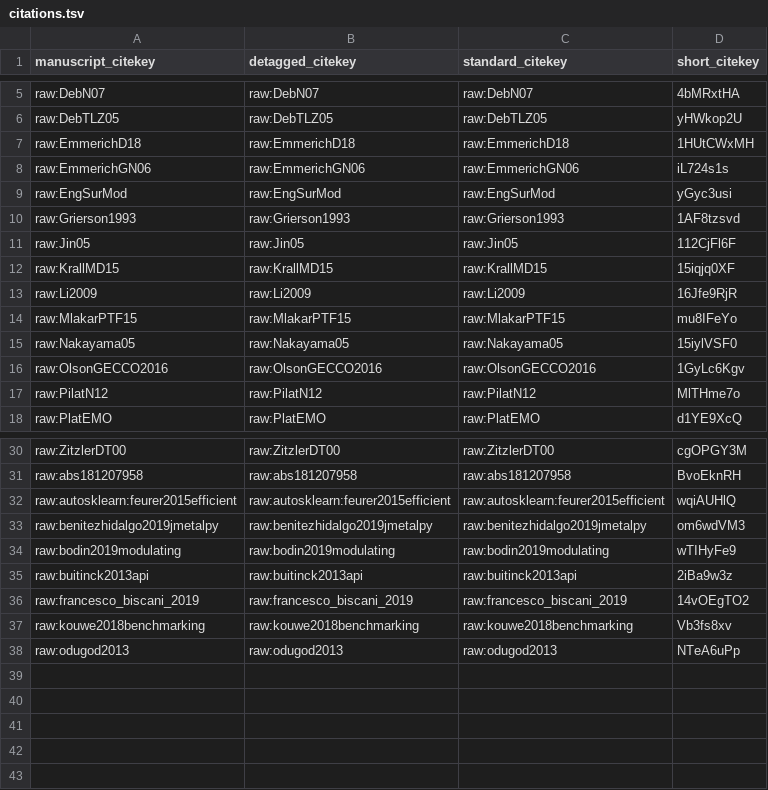
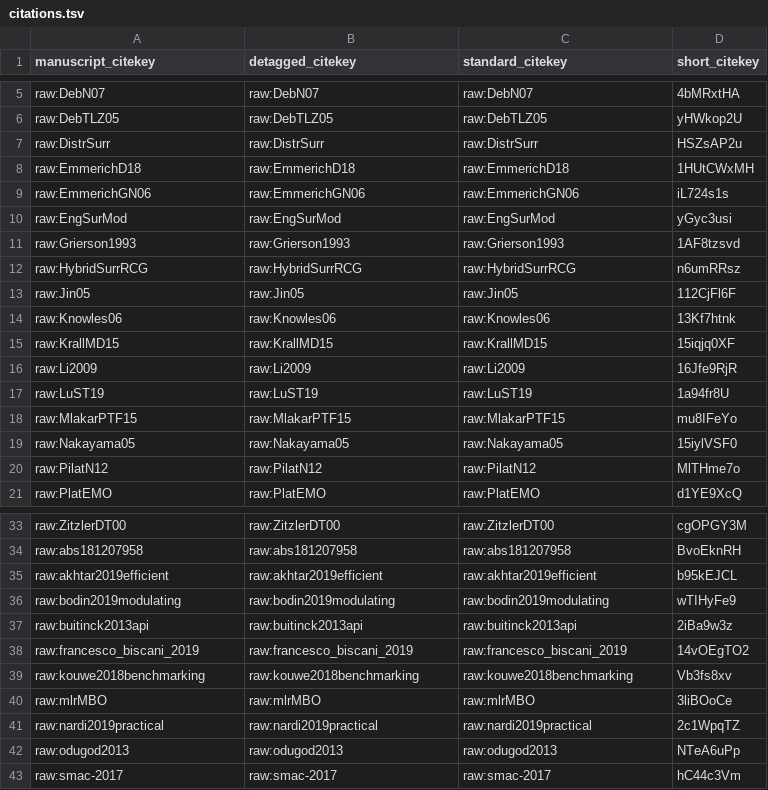
Before and after one commit to Valavanca/compositional-system-for-hyperparameter-tuning, a TSV file: citations.tsv, drawn as a sheet; only a part is shown, gaps mark what is left out; removed rows and columns are numbered as before the commit, all else as after; the diff names each change by its address in the sheet, - before the commit and + after, or states it on an @@ line.

```diff
--- a/citations.tsv
+++ b/citations.tsv
+row 7: raw:DistrSurr | raw:DistrSurr | raw:DistrSurr | HSZsAP2u
+row 12: raw:HybridSurrRCG | raw:HybridSurrRCG | raw:HybridSurrRCG | n6umRRsz
+row 14: raw:Knowles06 | raw:Knowles06 | raw:Knowles06 | 13Kf7htnk
+row 17: raw:LuST19 | raw:LuST19 | raw:LuST19 | 1a94fr8U
-row 16: raw:OlsonGECCO2016 | raw:OlsonGECCO2016 | raw:OlsonGECCO2016 | 1GyLc6Kgv
-row 32: raw:autosklearn:feurer2015efficient | raw:autosklearn:feurer2015efficient | raw:autosklearn:feurer2015efficient | wqiAUHlQ
-row 33: raw:benitezhidalgo2019jmetalpy | raw:benitezhidalgo2019jmetalpy | raw:benitezhidalgo2019jmetalpy | om6wdVM3
+row 35: raw:akhtar2019efficient | raw:akhtar2019efficient | raw:akhtar2019efficient | b95kEJCL
+row 40: raw:mlrMBO | raw:mlrMBO | raw:mlrMBO | 3liBOoCe
+row 41: raw:nardi2019practical | raw:nardi2019practical | raw:nardi2019practical | 2c1WpqTZ
+row 43: raw:smac-2017 | raw:smac-2017 | raw:smac-2017 | hC44c3Vm
```
Also changed, not shown: 5 other files.
